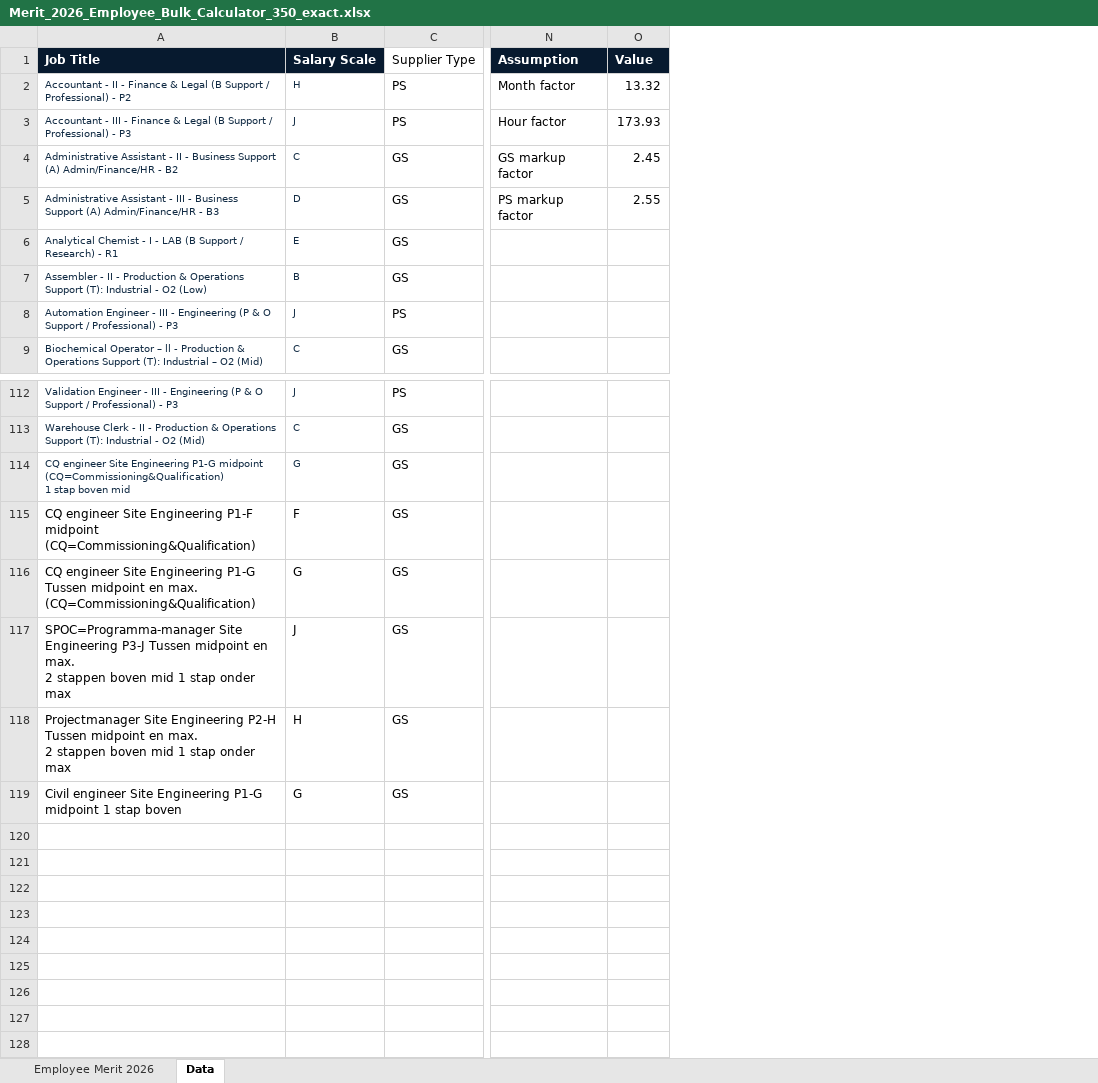
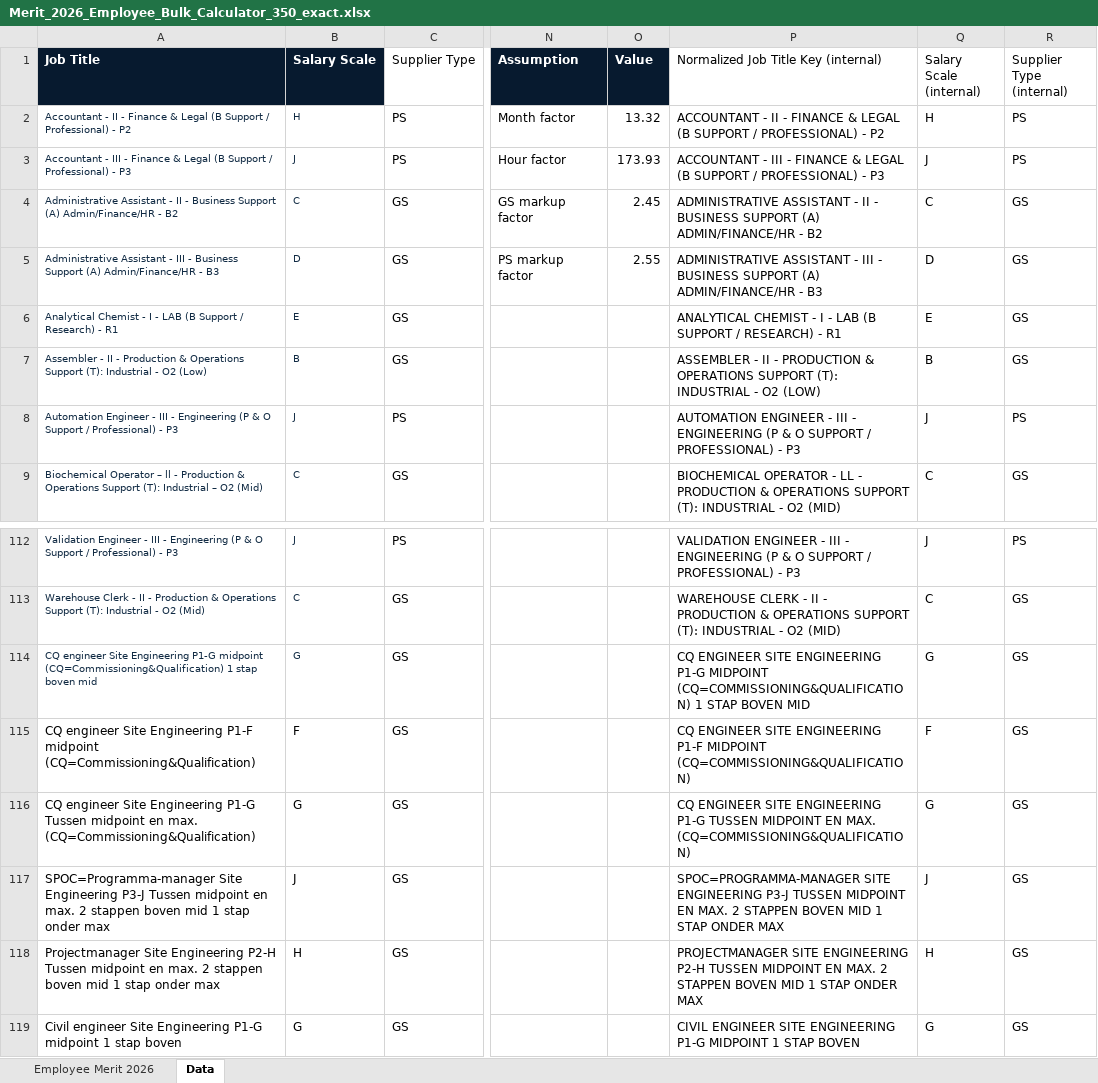
Before and after one commit to Gingerek/rafal-wilk-digital-workshop, an Excel workbook: downloads/Merit_2026_Employee_Bulk_Calculator_350_exact.xlsx, sheet Data, drawn as a sheet; only a part is shown, gaps mark what is left out; values as stored, in another font and other column widths than the file's, no borders; the diff names each change by its address in the sheet, - before the commit and + after, or states it on an @@ line.

```diff
--- a/downloads/Merit_2026_Employee_Bulk_Calculator_350_exact.xlsx (sheet Data)
+++ b/downloads/Merit_2026_Employee_Bulk_Calculator_350_exact.xlsx (sheet Data)
+column P, rows 1-9: Normalized Job Title Key (internal) | ACCOUNTANT - II - FINANCE & LEGAL (B SUPPORT / PROFESSIONAL) - P2 | ACCOUNTANT - III - FINANCE & LEGAL (B SUPPORT / PROFESSIONAL) - P3 | ADMINISTRATIVE ASSISTANT - II - BUSINESS SUPPORT (A) ADMIN/FINANCE/HR - B2 | ADMINISTRATIVE ASSISTANT - III - BUSINESS SUPPORT (A) ADMIN/FINANCE/HR - B3 | ANALYTICAL CHEMIST - I - LAB (B SUPPORT / RESEARCH) - R1 | ASSEMBLER - II - PRODUCTION & OPERATIONS SUPPORT (T): INDUSTRIAL - O2 (LOW) | AUTOMATION ENGINEER - III - ENGINEERING (P & O SUPPORT / PROFESSIONAL) - P3 | BIOCHEMICAL OPERATOR - LL - PRODUCTION & OPERATIONS SUPPORT (T): INDUSTRIAL - O2 (MID); rows 112-119: VALIDATION ENGINEER - III - ENGINEERING (P & O SUPPORT / PROFESSIONAL) - P3 | WAREHOUSE CLERK - II - PRODUCTION & OPERATIONS SUPPORT (T): INDUSTRIAL - O2 (MID) | CQ ENGINEER SITE ENGINEERING P1-G MIDPOINT (CQ=COMMISSIONING&QUALIFICATION) 1 STAP BOVEN MID | CQ ENGINEER SITE ENGINEERING P1-F MIDPOINT (CQ=COMMISSIONING&QUALIFICATION) | CQ ENGINEER SITE ENGINEERING P1-G TUSSEN MIDPOINT EN MAX. (CQ=COMMISSIONING&QUALIFICATION) | SPOC=PROGRAMMA-MANAGER SITE ENGINEERING P3-J TUSSEN MIDPOINT EN MAX. 2 STAPPEN BOVEN MID 1 STAP ONDER MAX | PROJECTMANAGER SITE ENGINEERING P2-H TUSSEN MIDPOINT EN MAX. 2 STAPPEN BOVEN MID 1 STAP ONDER MAX | CIVIL ENGINEER SITE ENGINEERING P1-G MIDPOINT 1 STAP BOVEN
+column Q (Salary Scale (internal)), rows 2-9: H | J | C | D | E | B | J | C; rows 112-119: J | C | G | F | G | J | H | G
+column R (Supplier Type (internal)), rows 2-9: PS | PS | GS | GS | GS | GS | PS | GS; rows 112-119: PS | GS | GS | GS | GS | GS | GS | GS
-A114 (Job Title): …boven mid
+A114 (Job Title): …boven mid
-A117 (Job Title): …onder max
+A117 (Job Title): …onder max
-A118 (Job Title): …onder max
+A118 (Job Title): …onder max
```
Also changed, not shown: sheet Employee Merit 2026, hidden cells.
